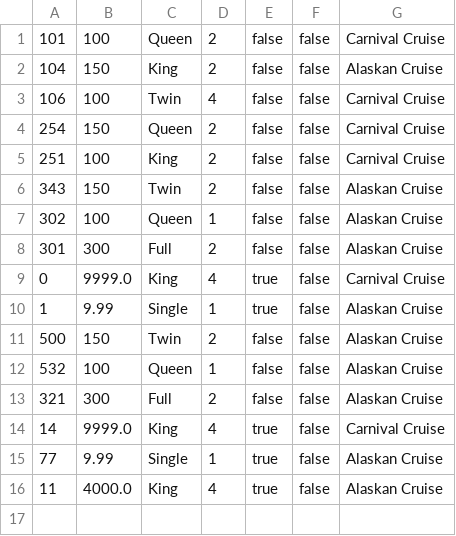
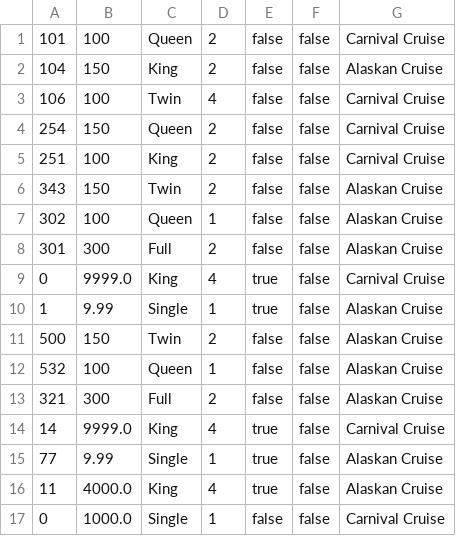
Before and after one commit to WillDelano/Titanic2.0, a CSV file: Titanic-Project/src/main/resources/room.csv, drawn as a sheet; the diff names each change by its address in the sheet, - before the commit and + after, or states it on an @@ line.

```diff
--- a/Titanic-Project/src/main/resources/room.csv
+++ b/Titanic-Project/src/main/resources/room.csv
+row 17: 0 | 1000.0 | Single | 1 | false | false | Carnival Cruise
```
Also changed, not shown: Titanic-Project/src/main/resources/accountList.csv, 6 other files.
